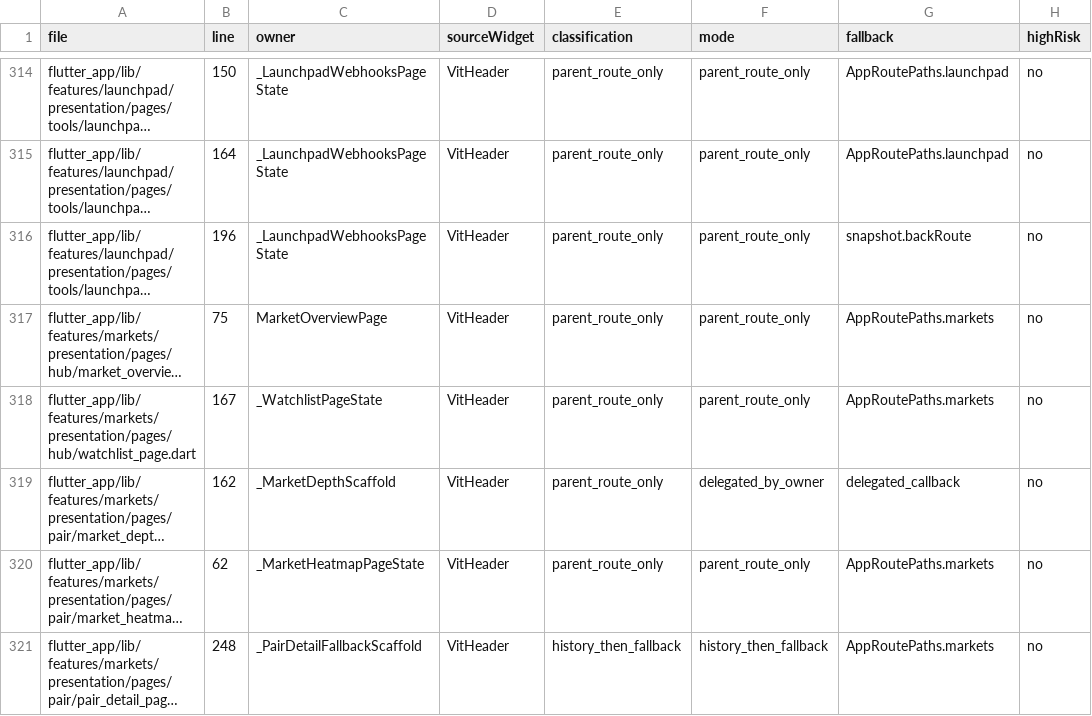
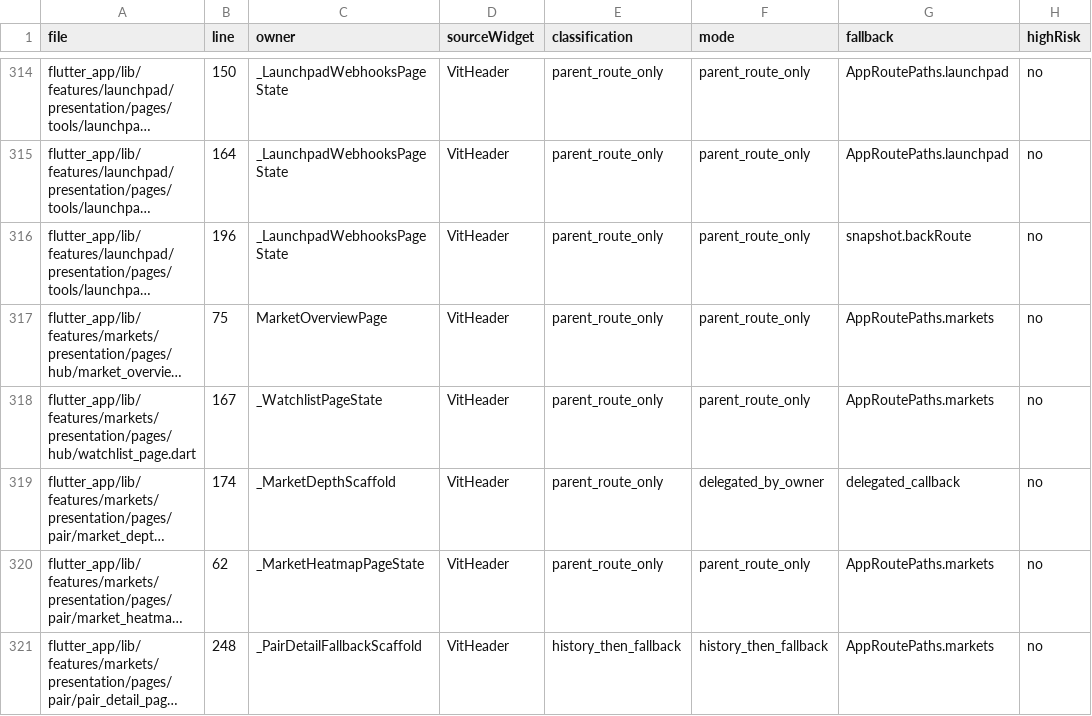
Before and after one commit to LonelyTraderBay/Tao-app-trad-figma-sang-fultter-bang-ui-ux-pro-max-truc-tiep-tu-code, a CSV file: docs/02_FLUTTER_MIGRATION/audits/VitTrade-Header-Back-Navigation-Behavior-Audit.csv, drawn as a sheet; only a part is shown, gaps mark what is left out; long unchanged cells end in …; the diff names each change by its address in the sheet, - before the commit and + after, or states it on an @@ line.

```diff
--- a/docs/02_FLUTTER_MIGRATION/audits/VitTrade-Header-Back-Navigation-Behavior-Audit.csv
+++ b/docs/02_FLUTTER_MIGRATION/audits/VitTrade-Header-Back-Navigation-Behavior-Audit.csv
-B319 (line): 162
+B319 (line): 174
```
Also changed, not shown: docs/02_FLUTTER_MIGRATION/a-plus-roadmap/A-Plus-GD4-Backlog.csv, docs/02_FLUTTER_MIGRATION/audits/VitTrade-Screen-Navigation-Edges.csv, 24 other files.
